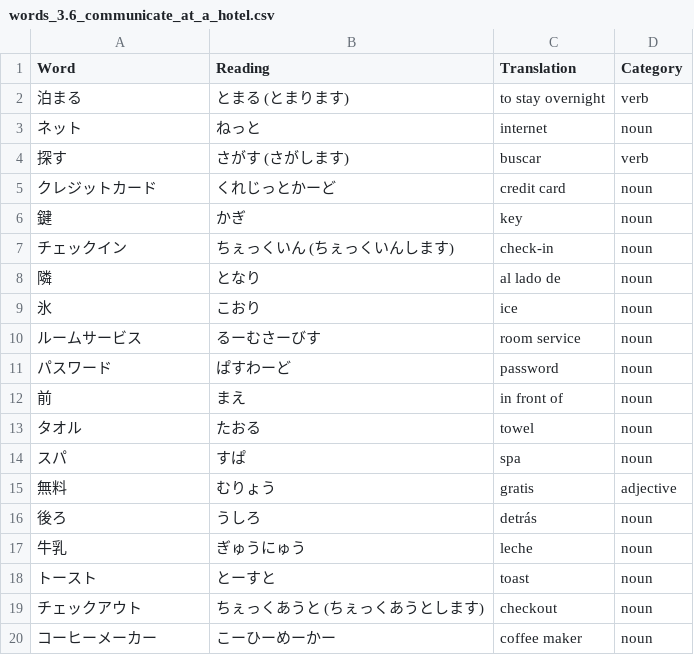
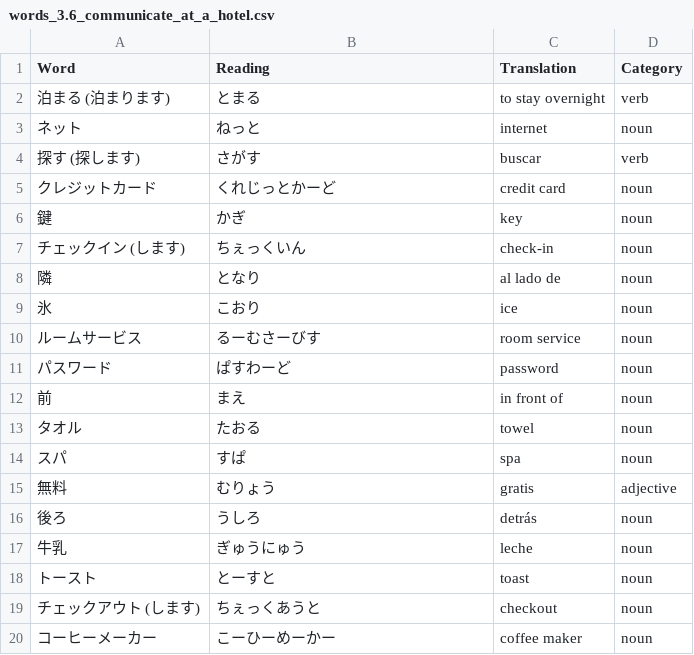
Before and after one commit to shuoscaryo/word_shuffler, a CSV file: japanese/words/words_3.6_communicate_at_a_hotel.csv, drawn as a sheet.

```diff
--- a/japanese/words/words_3.6_communicate_at_a_hotel.csv
+++ b/japanese/words/words_3.6_communicate_at_a_hotel.csv
@@ -1,8 +1,8 @@
 Word,Reading,Translation,Category
-泊まる,とまる (とまります),to stay overnight,verb
+泊まる (泊まります),とまる,to stay overnight,verb
 ネット,ねっと,internet,noun
-探す,さがす (さがします),buscar,verb
+探す (探します),さがす,buscar,verb
 クレジットカード,くれじっとかーど,credit card,noun
 鍵,かぎ,key,noun
-チェックイン,ちぇっくいん (ちぇっくいんします),check-in,noun
+チェックイン (します),ちぇっくいん,check-in,noun
 隣,となり,al lado de,noun
@@ -18,3 +18,3 @@ Word,Reading,Translation,Category
 トースト,とーすと,toast,noun
-チェックアウト,ちぇっくあうと (ちぇっくあうとします),checkout,noun
+チェックアウト (します),ちぇっくあうと,checkout,noun
 コーヒーメーカー,こーひーめーかー,coffee maker,noun
```
Also changed, not shown: japanese/words/words_2.18_discuss_chores.csv, japanese/words/words_2.24_talk_about_jobs.csv, 37 other files.
